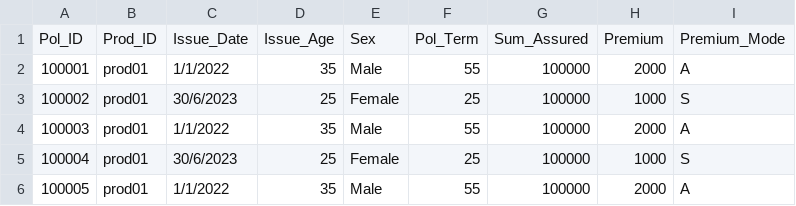
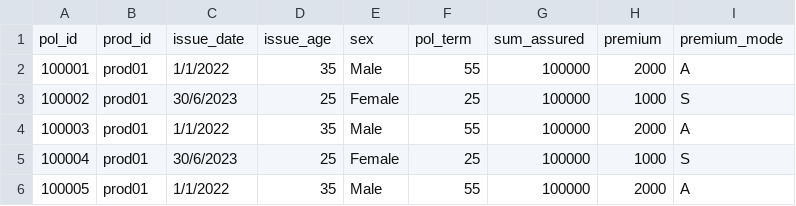
Before and after one commit to momoxaxa/Tradlifemodel, a CSV file: MP/mp_prod01.csv, drawn as a sheet; only a part is shown.

```diff
--- a/MP/mp_prod01.csv
+++ b/MP/mp_prod01.csv
@@ -1,2 +1,2 @@
-Pol_ID,Prod_ID,Issue_Date,Issue_Age,Sex,Pol_Term,Sum_Assured,Premium,Premium_Mode
+pol_id,prod_id,issue_date,issue_age,sex,pol_term,sum_assured,premium,premium_mode
 100001,prod01,1/1/2022,35,Male,55,100000,2000,A
```
Also changed, not shown: MP/mp_prod02.csv, 5 other files.
